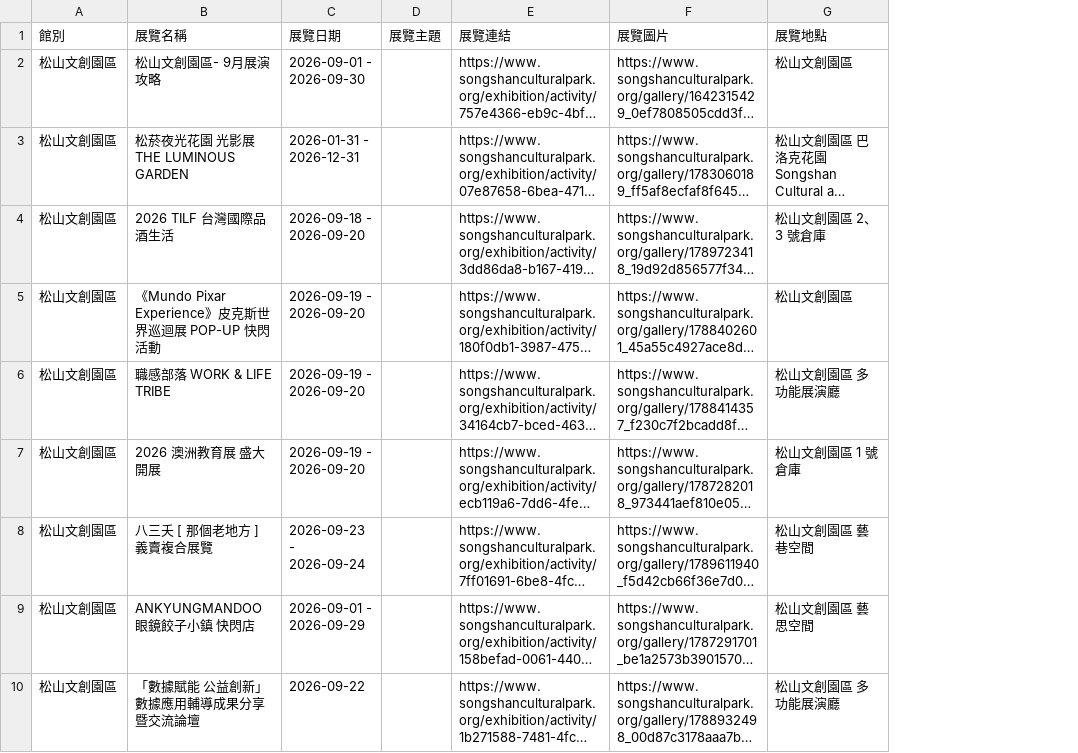
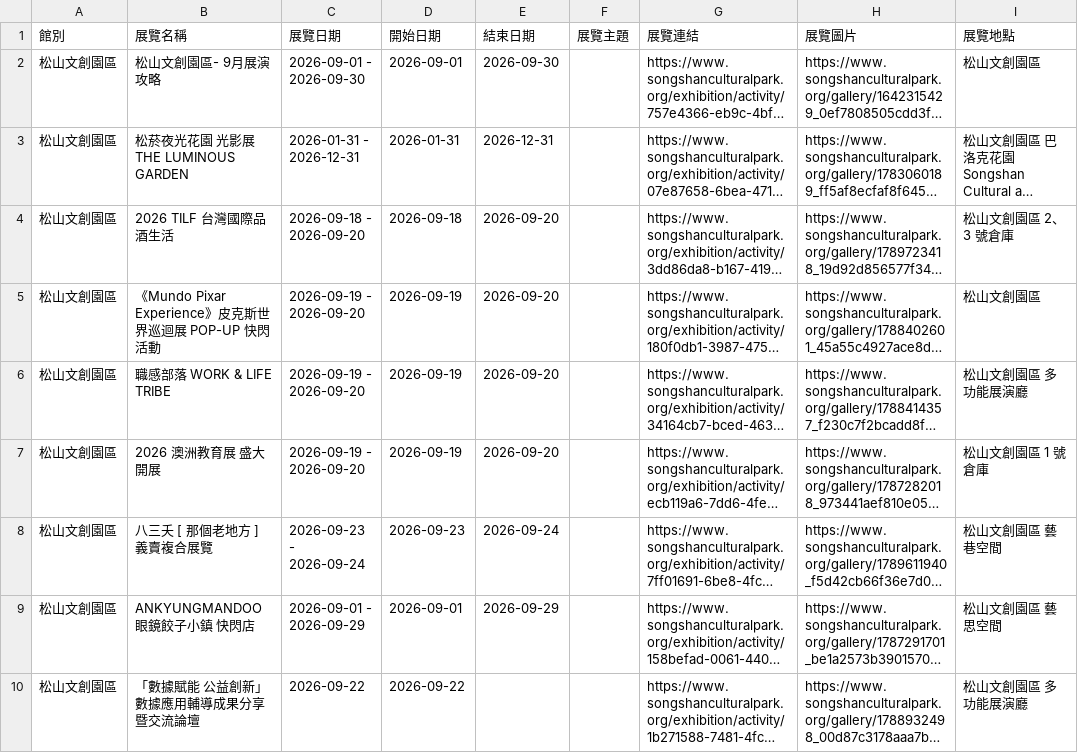
Before and after one commit to EasonHu0620/all_exhibitions, a CSV file: all_museums_exhibitions.csv, drawn as a sheet; only a part is shown; long unchanged cells end in …; the diff names each change by its address in the sheet, - before the commit and + after, or states it on an @@ line.

```diff
--- a/all_museums_exhibitions.csv
+++ b/all_museums_exhibitions.csv
+column D (開始日期), rows 2-10: 2026-09-01 | 2026-01-31 | 2026-09-18 | 2026-09-19 | 2026-09-19 | 2026-09-19 | 2026-09-23 | 2026-09-01 | 2026-09-22
+column E (結束日期), rows 2-9: 2026-09-30 | 2026-12-31 | 2026-09-20 | 2026-09-20 | 2026-09-20 | 2026-09-20 | 2026-09-24 | 2026-09-29
```
Also changed, not shown: 1 other file.
